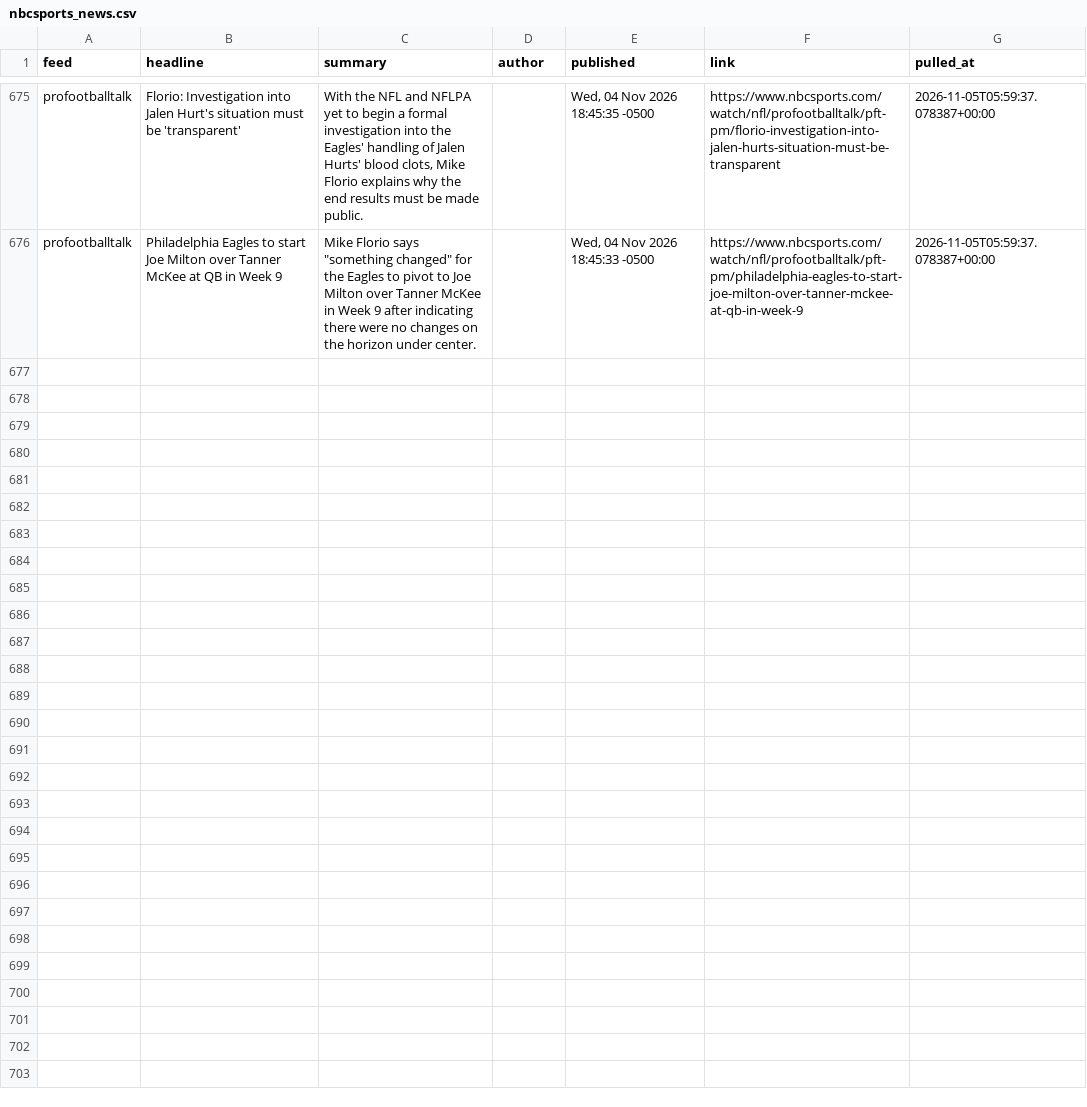
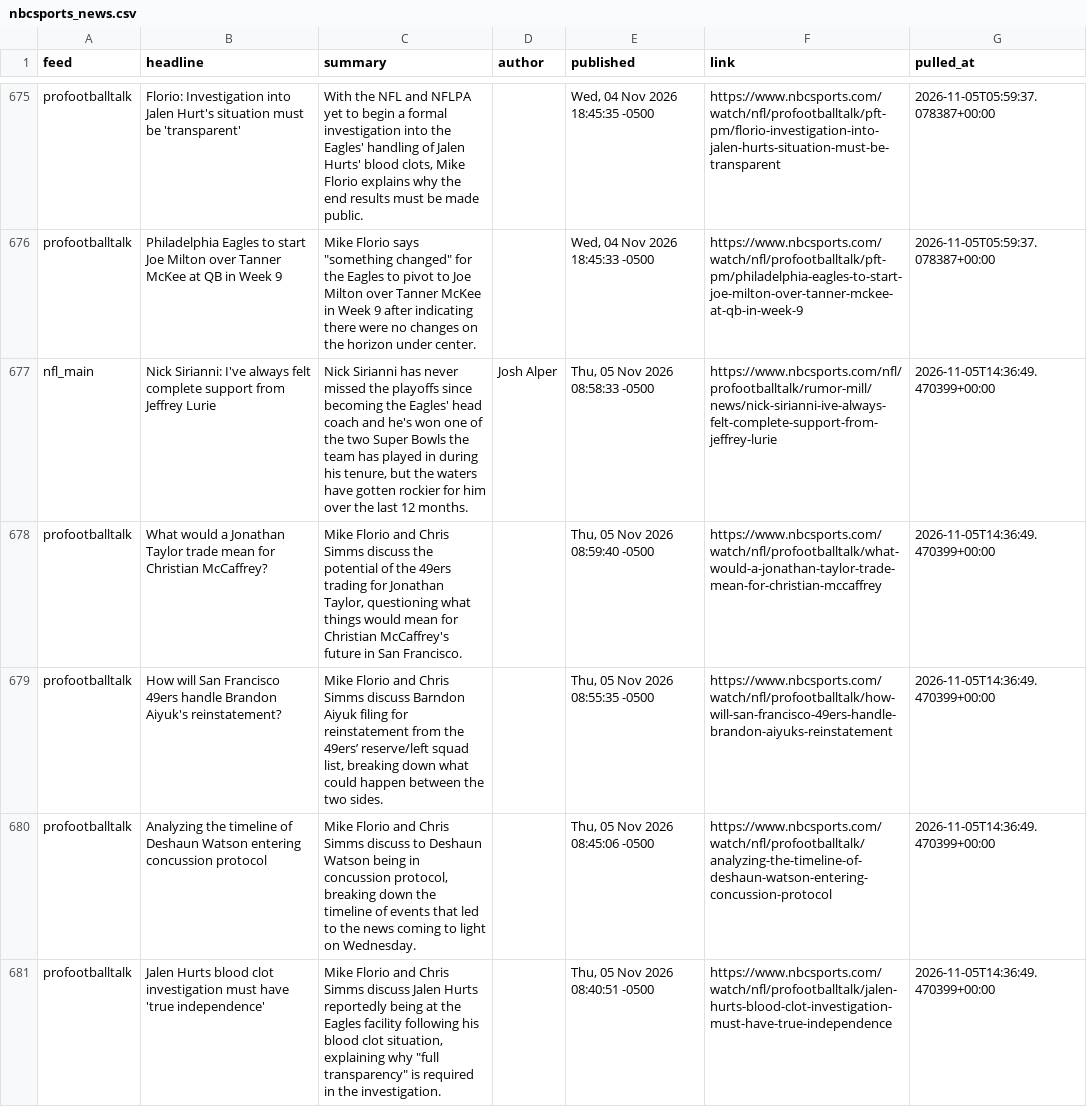
Before and after one commit to alexanderseaney-sketch/ParlayModel, a CSV file: data/raw/nbcsports_news.csv, drawn as a sheet; only a part is shown, gaps mark what is left out.

```diff
--- a/data/raw/nbcsports_news.csv
+++ b/data/raw/nbcsports_news.csv
@@ -676 +676,6 @@ profootballtalk,Florio: Investigation into Jalen Hurt's situation must be 'trans
 profootballtalk,Philadelphia Eagles to start Joe Milton over Tanner McKee at QB in Week 9,"Mike Florio says ""something changed"" for the Eagles to pivot to Joe Milton over Tanner McKee in Week 9 after indicating there were no changes on the horizon under center.",,"Wed, 04 Nov 2026 18:45:33 -0500",https://www.nbcsports.com/watch/nfl/profootballtalk/pft-pm/philadelphia-eagles-to-start-joe-milton-over-tanner-mckee-at-qb-in-week-9,2026-11-05T05:59:37.078387+00:00
+nfl_main,Nick Sirianni: I've always felt complete support from Jeffrey Lurie,"Nick Sirianni has never missed the playoffs since becoming the Eagles' head coach and he's won one of the two Super Bowls the team has played in during his tenure, but the waters have gotten rockier for him over the last 12 months.",Josh Alper,"Thu, 05 Nov 2026 08:58:33 -0500",https://www.nbcsports.com/nfl/profootballtalk/rumor-mill/news/nick-sirianni-ive-always-felt-complete-support-from-jeffrey-lurie,2026-11-05T14:36:49.470399+00:00
+profootballtalk,What would a Jonathan Taylor trade mean for Christian McCaffrey?,"Mike Florio and Chris Simms discuss the potential of the 49ers trading for Jonathan Taylor, questioning what things would mean for Christian McCaffrey's future in San Francisco.",,"Thu, 05 Nov 2026 08:59:40 -0500",https://www.nbcsports.com/watch/nfl/profootballtalk/what-would-a-jonathan-taylor-trade-mean-for-christian-mccaffrey,2026-11-05T14:36:49.470399+00:00
+profootballtalk,How will San Francisco 49ers handle Brandon Aiyuk's reinstatement?,"Mike Florio and Chris Simms discuss Barndon Aiyuk filing for reinstatement from the 49ers’ reserve/left squad list, breaking down what could happen between the two sides.",,"Thu, 05 Nov 2026 08:55:35 -0500",https://www.nbcsports.com/watch/nfl/profootballtalk/how-will-san-francisco-49ers-handle-brandon-aiyuks-reinstatement,2026-11-05T14:36:49.470399+00:00
+profootballtalk,Analyzing the timeline of Deshaun Watson entering concussion protocol,"Mike Florio and Chris Simms discuss to Deshaun Watson being in concussion protocol, breaking down the timeline of events that led to the news coming to light on Wednesday.",,"Thu, 05 Nov 2026 08:45:06 -0500",https://www.nbcsports.com/watch/nfl/profootballtalk/analyzing-the-timeline-of-deshaun-watson-entering-concussion-protocol,2026-11-05T14:36:49.470399+00:00
+profootballtalk,Jalen Hurts blood clot investigation must have 'true independence',"Mike Florio and Chris Simms discuss Jalen Hurts reportedly being at the Eagles facility following his blood clot situation, explaining why ""full transparency"" is required in the investigation.",,"Thu, 05 Nov 2026 08:40:51 -0500",https://www.nbcsports.com/watch/nfl/profootballtalk/jalen-hurts-blood-clot-investigation-must-have-true-independence,2026-11-05T14:36:49.470399+00:00
```
Also changed, not shown: data/raw/coaching_staff.csv, data/raw/nfl_rosters.csv, 13 other files.
